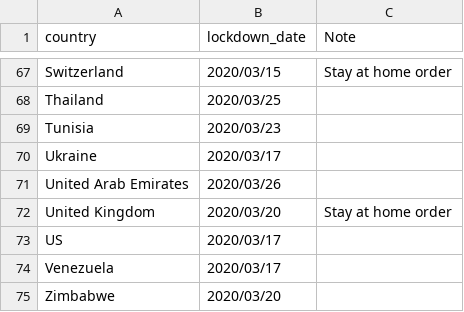
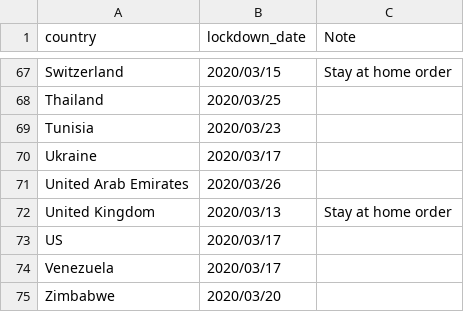
Before and after one commit to huonghuynhsc/COVID-19, a CSV file: prognosis/data/lockdown_date_country.csv, drawn as a sheet; only a part is shown, gaps mark what is left out.

Commit message:
Update UK lock down date

```diff
--- a/prognosis/data/lockdown_date_country.csv
+++ b/prognosis/data/lockdown_date_country.csv
@@ -71,3 +71,3 @@ Ukraine,2020/03/17,
 United Arab Emirates,2020/03/26,
-United Kingdom,2020/03/20,Stay at home order
+United Kingdom,2020/03/13,Stay at home order
 US,2020/03/17,
```
